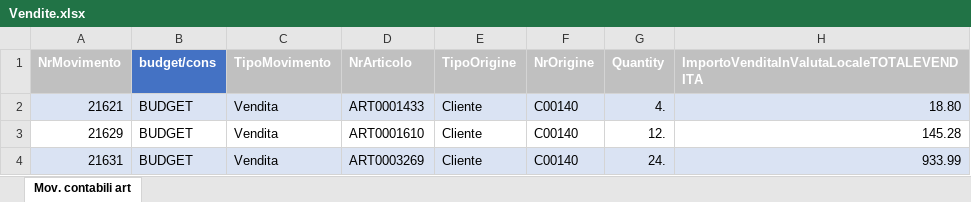
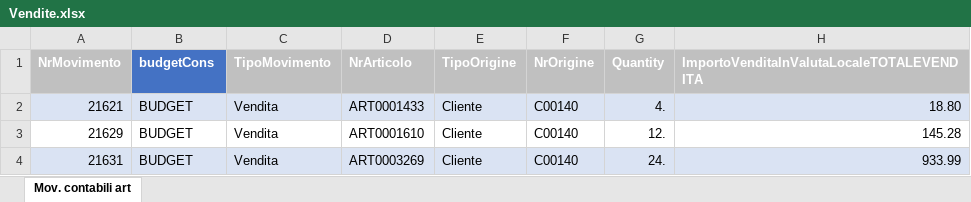
Before and after one commit to VinciGit00/SCGProject, an Excel workbook: Datasets/RawDatasets/Vendite.xlsx, sheet Mov. contabili art, drawn as a sheet; only a part is shown; values as stored, in another font and other column widths than the file's, no borders; the diff names each change by its address in the sheet, - before the commit and + after, or states it on an @@ line.

```diff
--- a/Datasets/RawDatasets/Vendite.xlsx (sheet Mov. contabili art)
+++ b/Datasets/RawDatasets/Vendite.xlsx (sheet Mov. contabili art)
-B1: budget/cons
+B1: budgetCons
```
Also changed, not shown: 16 other files.
